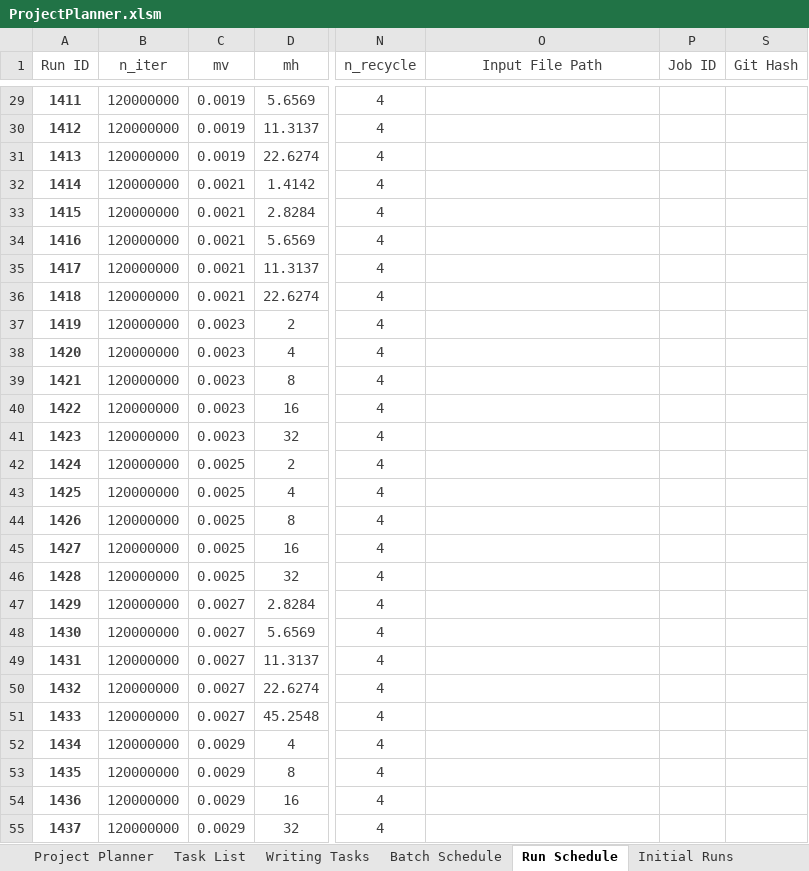
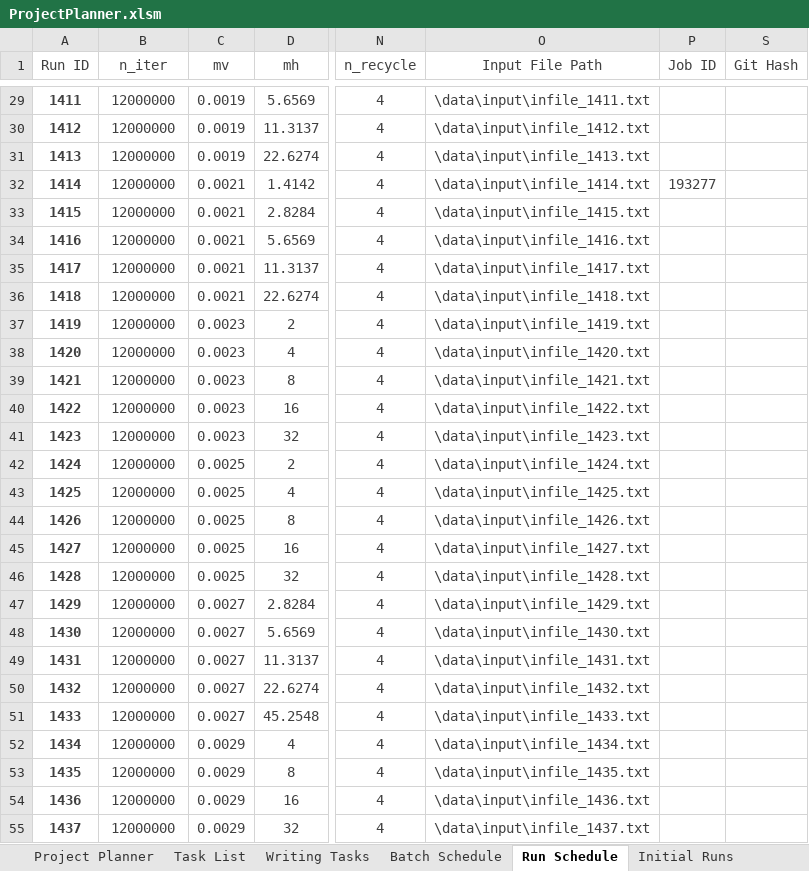
Before and after one commit to rossngreenwood/eternal_inflation, an Excel workbook: ProjectPlanner.xlsm, sheet Run Schedule, drawn as a sheet; only a part is shown, gaps mark what is left out; values as stored, in another font and other column widths than the file's, no borders; table styles not drawn; 1 other sheet too large or unreadable and not compared; the diff covers the shown part only; the diff names each change by its address in the sheet, - before the commit and + after, or states it on an @@ line.

```diff
--- a/ProjectPlanner.xlsm (sheet Run Schedule)
+++ b/ProjectPlanner.xlsm (sheet Run Schedule)
-B29:B55 (n_iter): 120000000
+B29:B55 (n_iter): 12000000
-O29 (Input File Path): (empty)
+O29 (Input File Path): \data\input\infile_1411.txt
-O30 (Input File Path): (empty)
+O30 (Input File Path): \data\input\infile_1412.txt
-O31 (Input File Path): (empty)
+O31 (Input File Path): \data\input\infile_1413.txt
-O32 (Input File Path): (empty)
+O32 (Input File Path): \data\input\infile_1414.txt
-P32 (Job ID): (empty)
+P32 (Job ID): 193277
-O33 (Input File Path): (empty)
+O33 (Input File Path): \data\input\infile_1415.txt
-O34 (Input File Path): (empty)
+O34 (Input File Path): \data\input\infile_1416.txt
-O35 (Input File Path): (empty)
+O35 (Input File Path): \data\input\infile_1417.txt
-O36 (Input File Path): (empty)
+O36 (Input File Path): \data\input\infile_1418.txt
-O37 (Input File Path): (empty)
+O37 (Input File Path): \data\input\infile_1419.txt
-O38 (Input File Path): (empty)
+O38 (Input File Path): \data\input\infile_1420.txt
-O39 (Input File Path): (empty)
+O39 (Input File Path): \data\input\infile_1421.txt
-O40 (Input File Path): (empty)
+O40 (Input File Path): \data\input\infile_1422.txt
-O41 (Input File Path): (empty)
+O41 (Input File Path): \data\input\infile_1423.txt
-O42 (Input File Path): (empty)
+O42 (Input File Path): \data\input\infile_1424.txt
-O43 (Input File Path): (empty)
+O43 (Input File Path): \data\input\infile_1425.txt
-O44 (Input File Path): (empty)
+O44 (Input File Path): \data\input\infile_1426.txt
-O45 (Input File Path): (empty)
+O45 (Input File Path): \data\input\infile_1427.txt
-O46 (Input File Path): (empty)
+O46 (Input File Path): \data\input\infile_1428.txt
-O47 (Input File Path): (empty)
+O47 (Input File Path): \data\input\infile_1429.txt
-O48 (Input File Path): (empty)
+O48 (Input File Path): \data\input\infile_1430.txt
-O49 (Input File Path): (empty)
+O49 (Input File Path): \data\input\infile_1431.txt
-O50 (Input File Path): (empty)
+O50 (Input File Path): \data\input\infile_1432.txt
-O51 (Input File Path): (empty)
+O51 (Input File Path): \data\input\infile_1433.txt
-O52 (Input File Path): (empty)
+O52 (Input File Path): \data\input\infile_1434.txt
-O53 (Input File Path): (empty)
+O53 (Input File Path): \data\input\infile_1435.txt
-O54 (Input File Path): (empty)
+O54 (Input File Path): \data\input\infile_1436.txt
-O55 (Input File Path): (empty)
+O55 (Input File Path): \data\input\infile_1437.txt
```
Also changed, not shown: 129 edited cells elsewhere in this sheet, 1 other file.
